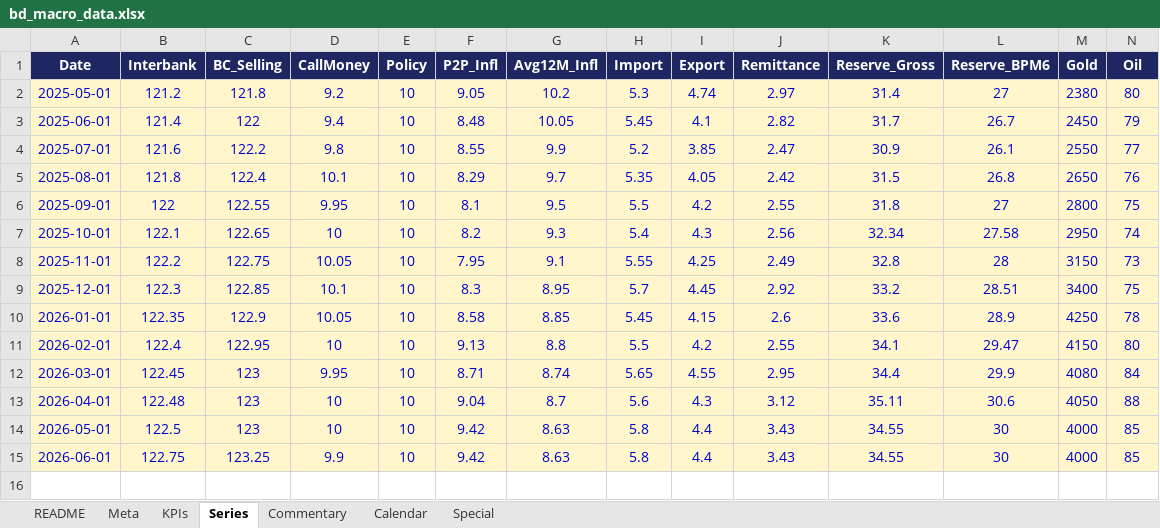
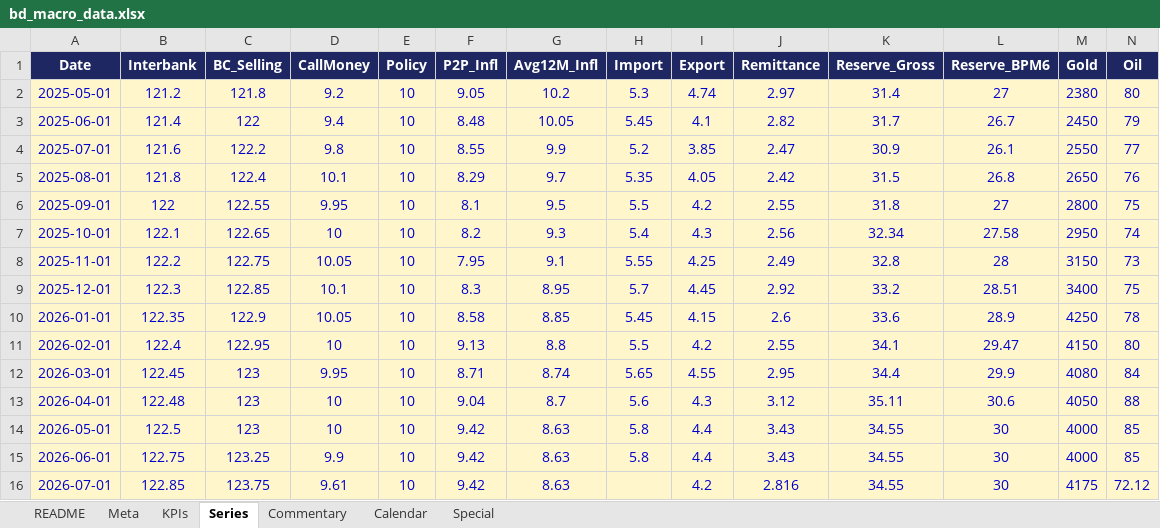
Before and after one commit to s4smily/desi-macro, an Excel workbook: bd_macro_data.xlsx, sheet Series, drawn as a sheet; values as stored, in another font and other column widths than the file's, no borders; the diff names each change by its address in the sheet, - before the commit and + after, or states it on an @@ line.

```diff
--- a/bd_macro_data.xlsx (sheet Series)
+++ b/bd_macro_data.xlsx (sheet Series)
+row 16: 2026-07-01 | 122.85 | 123.75 | 9.61 | 10 | 9.42 | 8.63 |  | 4.2 | 2.816 | 34.55 | 30 | 4175 | 72.12
```
Also changed, not shown: sheet KPIs, sheet Special, sheet Meta, 4 other files.
